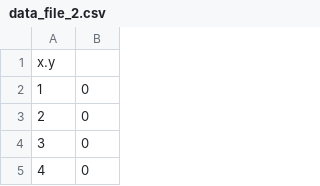
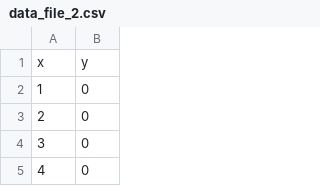
Before and after one commit to Gibbsdavidl/GooglePipelinesRStan, a CSV file: data/data_file_2.csv, drawn as a sheet; only a part is shown; removed rows and columns are numbered as before the commit, all else as after; the diff names each change by its address in the sheet, - before the commit and + after, or states it on an @@ line.

```diff
--- a/data/data_file_2.csv
+++ b/data/data_file_2.csv
-row 1: x.y
+row 1: x | y
```
Also changed, not shown: 7 other files.
